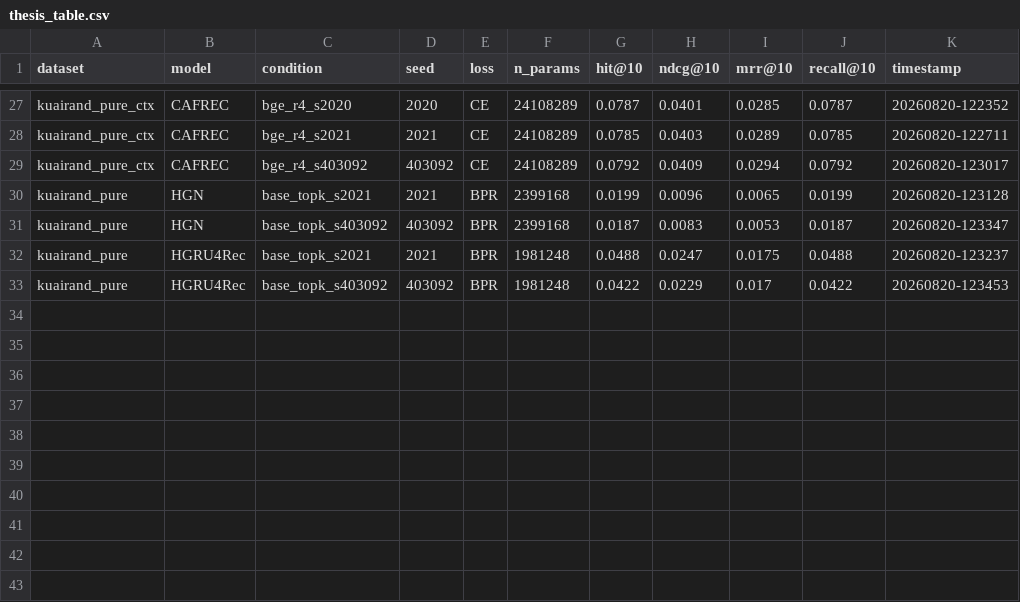
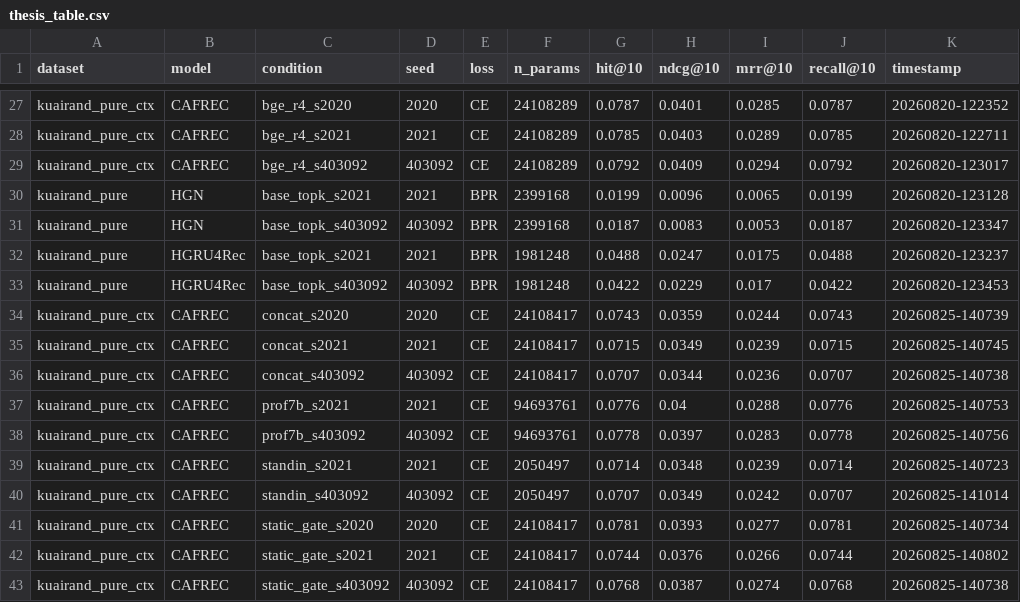
Before and after one commit to Ronan-Francis/CAFREC, a CSV file: cafrec_harness/results/thesis_table.csv, drawn as a sheet; only a part is shown, gaps mark what is left out.

Commit message:
Add Cycle 9 T3.1 structural ablations + profiler capacity ladder (Pure)
10 parallel Pure legs (run_parallel_pure.py): static_gate x3, concat x3,
prof_7b + standin x2 seeds each; default schedule, ranks + topk dumps.
thesis_table.csv now 42 rows.

Paired per-user Wilcoxon vs reported CAFREC-bge (pure_ablations_sig.py,
analysis_pure_ablations.md):
- static_gate: context-adaptive gate > constant gate (sig 2/3 seeds) -> RQ3.
- concat: gated fusion >> concatenation (sig all seeds) -> validates fusion.
- standin: frozen profiler >> learnable z_long, now multi-seed robust -> RQ2.
- prof_7b: no gain over bge-large; capacity saturates at bge -> operating point.

```diff
--- a/cafrec_harness/results/thesis_table.csv
+++ b/cafrec_harness/results/thesis_table.csv
@@ -33 +33,11 @@ kuairand_pure,HGRU4Rec,base_topk_s2021,2021,BPR,1981248,0.0488,0.0247,0.0175,0.0
 kuairand_pure,HGRU4Rec,base_topk_s403092,403092,BPR,1981248,0.0422,0.0229,0.017,0.0422,20260820-123453
+kuairand_pure_ctx,CAFREC,concat_s2020,2020,CE,24108417,0.0743,0.0359,0.0244,0.0743,20260825-140739
+kuairand_pure_ctx,CAFREC,concat_s2021,2021,CE,24108417,0.0715,0.0349,0.0239,0.0715,20260825-140745
+kuairand_pure_ctx,CAFREC,concat_s403092,403092,CE,24108417,0.0707,0.0344,0.0236,0.0707,20260825-140738
+kuairand_pure_ctx,CAFREC,prof7b_s2021,2021,CE,94693761,0.0776,0.04,0.0288,0.0776,20260825-140753
+kuairand_pure_ctx,CAFREC,prof7b_s403092,403092,CE,94693761,0.0778,0.0397,0.0283,0.0778,20260825-140756
+kuairand_pure_ctx,CAFREC,standin_s2021,2021,CE,2050497,0.0714,0.0348,0.0239,0.0714,20260825-140723
+kuairand_pure_ctx,CAFREC,standin_s403092,403092,CE,2050497,0.0707,0.0349,0.0242,0.0707,20260825-141014
+kuairand_pure_ctx,CAFREC,static_gate_s2020,2020,CE,24108417,0.0781,0.0393,0.0277,0.0781,20260825-140734
+kuairand_pure_ctx,CAFREC,static_gate_s2021,2021,CE,24108417,0.0744,0.0376,0.0266,0.0744,20260825-140802
+kuairand_pure_ctx,CAFREC,static_gate_s403092,403092,CE,24108417,0.0768,0.0387,0.0274,0.0768,20260825-140738
```
Also changed, not shown: 15 other files.
